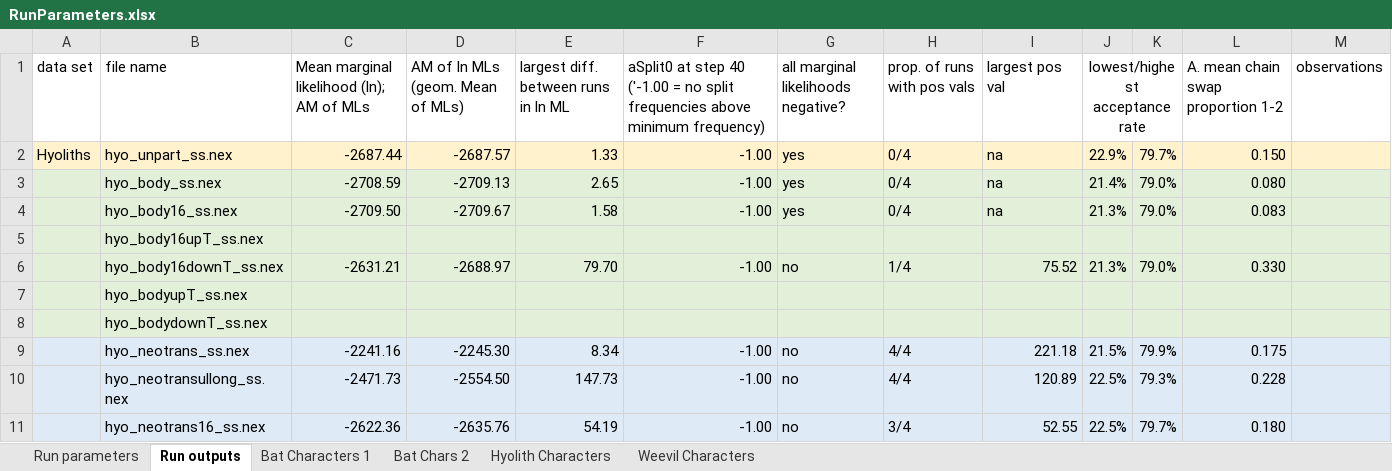
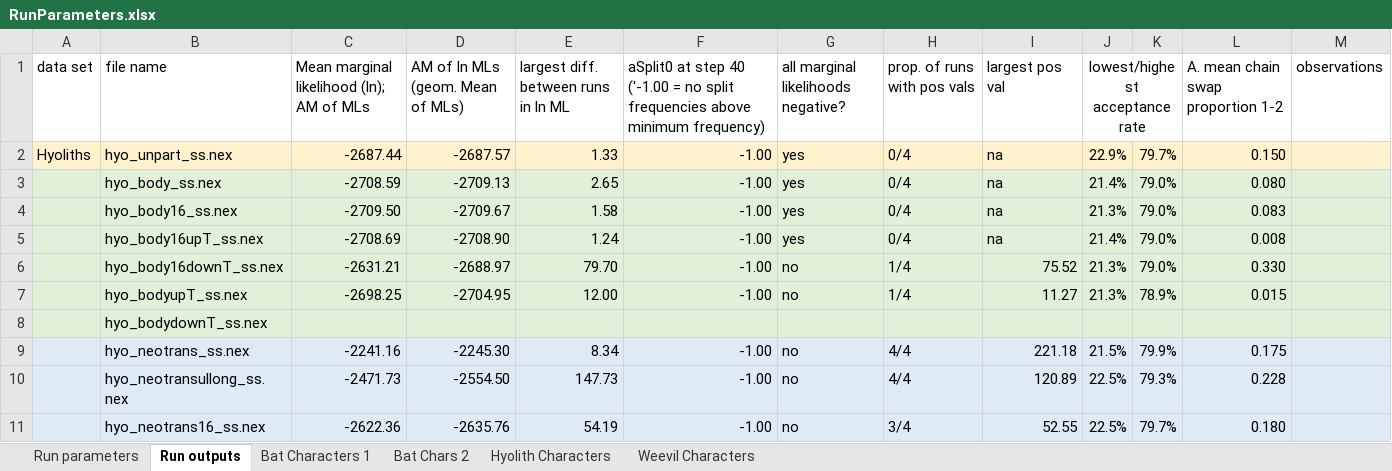
Before and after one commit to smf541/Partitioning_Strategies, an Excel workbook: RunParameters.xlsx, sheet Run outputs, drawn as a sheet; only a part is shown; values as stored, in another font and other column widths than the file's, no borders; conditional formats not drawn; the diff names each change by its address in the sheet, - before the commit and + after, or states it on an @@ line.

```diff
--- a/RunParameters.xlsx (sheet Run outputs)
+++ b/RunParameters.xlsx (sheet Run outputs)
-C5: (empty)
+C5: -2708.69
-D5 (AM of ln MLs (geom. Mean of MLs)): (empty)
+D5 (AM of ln MLs (geom. Mean of MLs)): -2708.90
-E5: (empty)
+E5: 1.24
-F5: (empty)
+F5: -1.00
-G5: (empty)
+G5: yes
-H5 (prop. of runs with pos vals): (empty)
+H5 (prop. of runs with pos vals): 0/4
-I5 (largest pos val): (empty)
+I5 (largest pos val): na
-J5 (lowest/highest acceptance rate): (empty)
+J5 (lowest/highest acceptance rate): 21.4%
-K5: (empty)
+K5: 79.0%
-L5: (empty)
+L5: 0.008
-C7: (empty)
+C7: -2698.25
-D7 (AM of ln MLs (geom. Mean of MLs)): (empty)
+D7 (AM of ln MLs (geom. Mean of MLs)): -2704.95
-E7: (empty)
+E7: 12.00
-F7: (empty)
+F7: -1.00
-G7: (empty)
+G7: no
-H7 (prop. of runs with pos vals): (empty)
+H7 (prop. of runs with pos vals): 1/4
-I7 (largest pos val): (empty)
+I7 (largest pos val): 11.27
-J7 (lowest/highest acceptance rate): (empty)
+J7 (lowest/highest acceptance rate): 21.3%
-K7: (empty)
+K7: 78.9%
-L7: (empty)
+L7: 0.015
```
Also changed, not shown: 27 other files.
